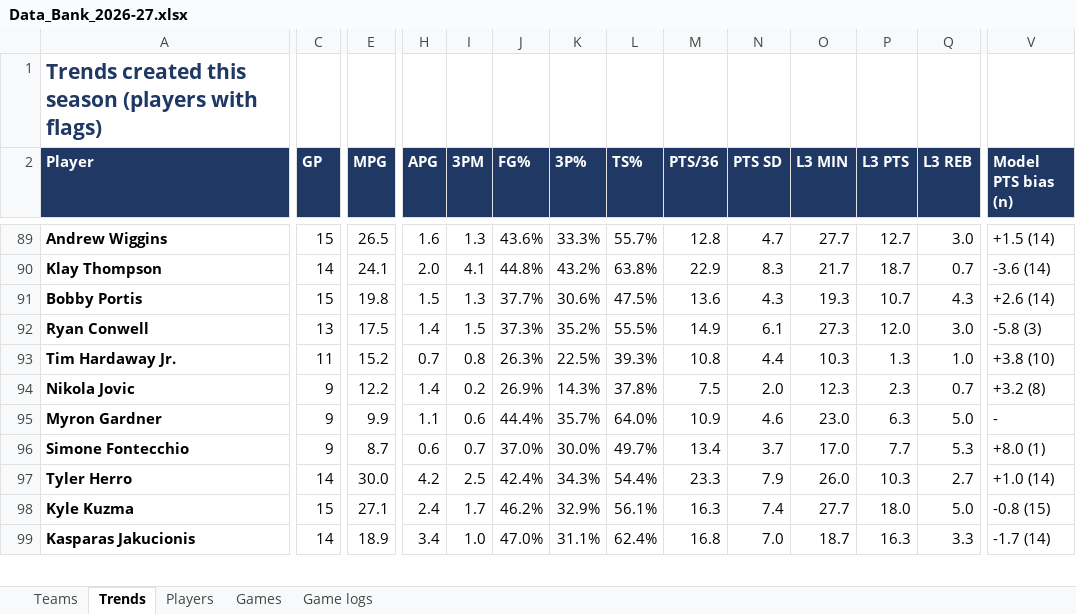
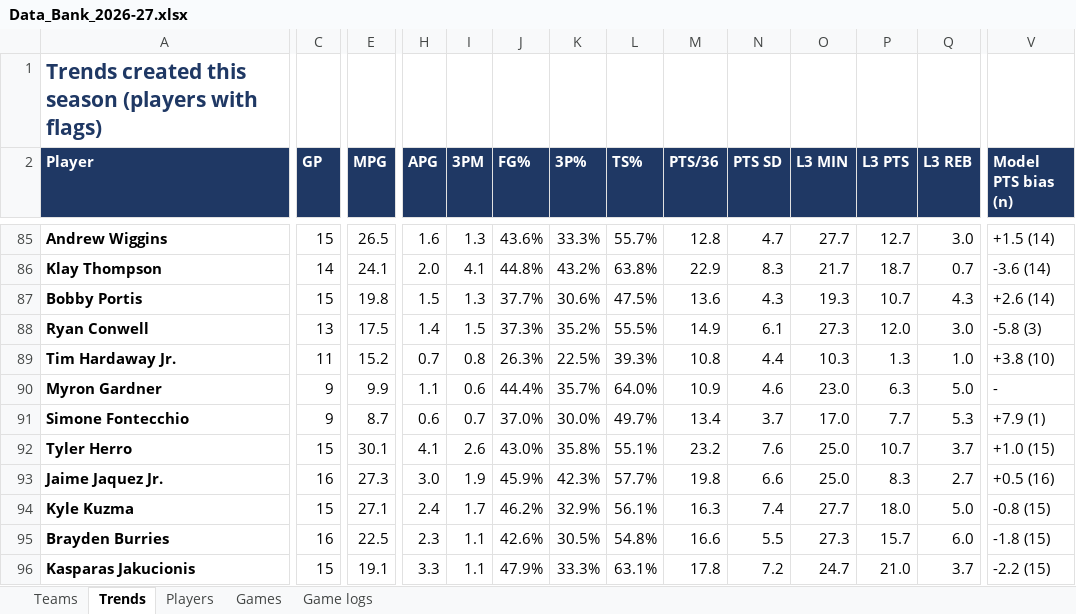
Before and after one commit to HeyShawtty/nba-quant-desk, an Excel workbook: reports/Data_Bank_2026-27.xlsx, sheet Trends, drawn as a sheet; only a part is shown, gaps mark what is left out; values as stored, in another font and other column widths than the file's, no borders; removed rows and columns are numbered as before the commit, all else as after; rows hold the shown columns only; the diff covers the shown part only; the diff names each change by its address in the sheet, - before the commit and + after, or states it on an @@ line.

```diff
--- a/reports/Data_Bank_2026-27.xlsx (sheet Trends)
+++ b/reports/Data_Bank_2026-27.xlsx (sheet Trends)
-row 94: Nikola Jovic | 9 | 12.2 | 1.4 | 0.2 | 26.9% | 14.3% | 37.8% | 7.5 | 2.0 | 12.3 | 2.3 | 0.7 | +3.2 (8)
-V91 (Model PTS bias (n)): +8.0 (1)
+V91 (Model PTS bias (n)): +7.9 (1)
-C92 (GP): 14
+C92 (GP): 15
-E92 (MPG): 30.0
+E92 (MPG): 30.1
-H92 (APG): 4.2
+H92 (APG): 4.1
-I92 (3PM): 2.5
+I92 (3PM): 2.6
-J92 (FG%): 42.4%
+J92 (FG%): 43.0%
-K92 (3P%): 34.3%
+K92 (3P%): 35.8%
-L92 (TS%): 54.4%
+L92 (TS%): 55.1%
-M92 (PTS/36): 23.3
+M92 (PTS/36): 23.2
-N92 (PTS SD): 7.9
+N92 (PTS SD): 7.6
-O92 (L3 MIN): 26.0
+O92 (L3 MIN): 25.0
-P92 (L3 PTS): 10.3
+P92 (L3 PTS): 10.7
-Q92 (L3 REB): 2.7
+Q92 (L3 REB): 3.7
-V92 (Model PTS bias (n)): +1.0 (14)
+V92 (Model PTS bias (n)): +1.0 (15)
+row 93: Jaime Jaquez Jr. | 16 | 27.3 | 3.0 | 1.9 | 45.9% | 42.3% | 57.7% | 19.8 | 6.6 | 25.0 | 8.3 | 2.7 | +0.5 (16)
+row 95: Brayden Burries | 16 | 22.5 | 2.3 | 1.1 | 42.6% | 30.5% | 54.8% | 16.6 | 5.5 | 27.3 | 15.7 | 6.0 | -1.8 (15)
-C96 (GP): 14
+C96 (GP): 15
-E96 (MPG): 18.9
+E96 (MPG): 19.1
-H96 (APG): 3.4
+H96 (APG): 3.3
-I96 (3PM): 1.0
+I96 (3PM): 1.1
-J96 (FG%): 47.0%
+J96 (FG%): 47.9%
-K96 (3P%): 31.1%
+K96 (3P%): 33.3%
-L96 (TS%): 62.4%
+L96 (TS%): 63.1%
-M96 (PTS/36): 16.8
+M96 (PTS/36): 17.8
-N96 (PTS SD): 7.0
+N96 (PTS SD): 7.2
-O96 (L3 MIN): 18.7
+O96 (L3 MIN): 24.7
-P96 (L3 PTS): 16.3
+P96 (L3 PTS): 21.0
-Q96 (L3 REB): 3.3
+Q96 (L3 REB): 3.7
-V96 (Model PTS bias (n)): -1.7 (14)
+V96 (Model PTS bias (n)): -2.2 (15)
```
Also changed, not shown: 9 added rows, 16 removed rows, 299 edited cells and cell formats elsewhere in this sheet, sheet Game logs, sheet Players, sheet Teams, sheet Games, 13 other files.
